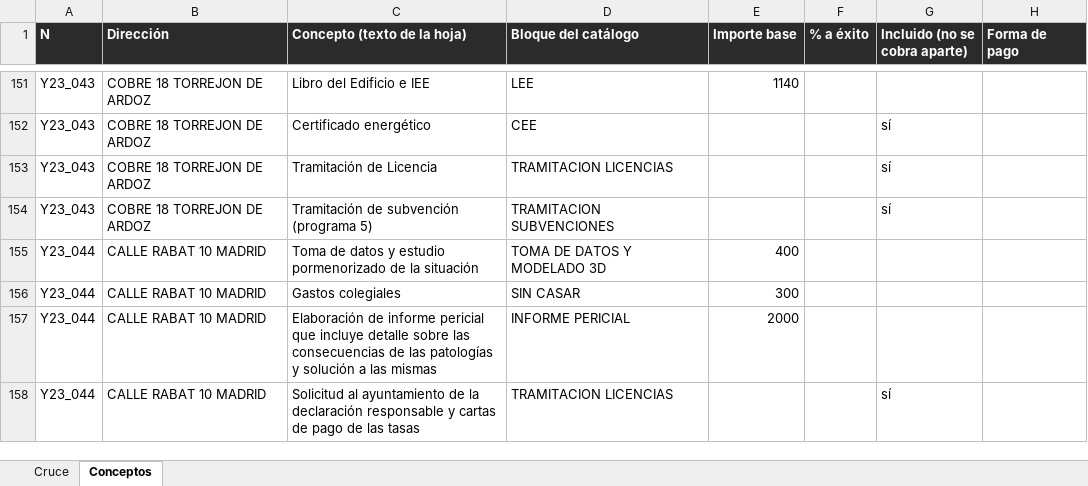
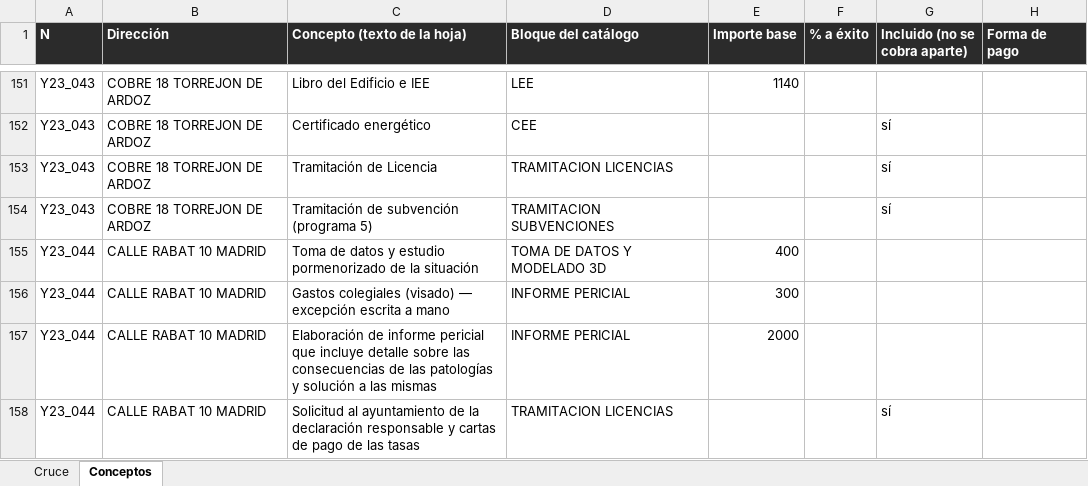
Before and after one commit to Accesalia/Accesalia, an Excel workbook: docs/cruce_hojas_2023.xlsx, sheet Conceptos, drawn as a sheet; only a part is shown, gaps mark what is left out; values as stored, in another font and other column widths than the file's, no borders; the diff names each change by its address in the sheet, - before the commit and + after, or states it on an @@ line.

```diff
--- a/docs/cruce_hojas_2023.xlsx (sheet Conceptos)
+++ b/docs/cruce_hojas_2023.xlsx (sheet Conceptos)
-C156 (Concepto (texto de la hoja)): Gastos colegiales
+C156 (Concepto (texto de la hoja)): Gastos colegiales (visado) — excepción escrita a mano
-D156 (Bloque del catálogo): SIN CASAR
+D156 (Bloque del catálogo): INFORME PERICIAL
```
Also changed, not shown: sheet Cruce, docs/cruce_hojas_2024.xlsx, docs/cruce_hojas_tanda1.xlsx, 52 other files.
